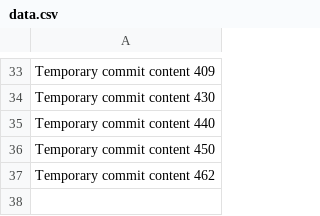
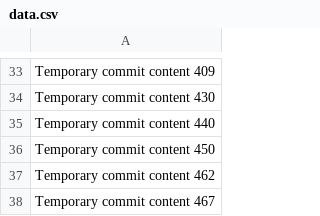
Before and after one commit to PiRATEjAY/LOOT, a CSV file: data.csv, drawn as a sheet; only a part is shown, gaps mark what is left out; the diff names each change by its address in the sheet, - before the commit and + after, or states it on an @@ line.

```diff
--- a/data.csv
+++ b/data.csv
+row 38: Temporary commit content 467
```
